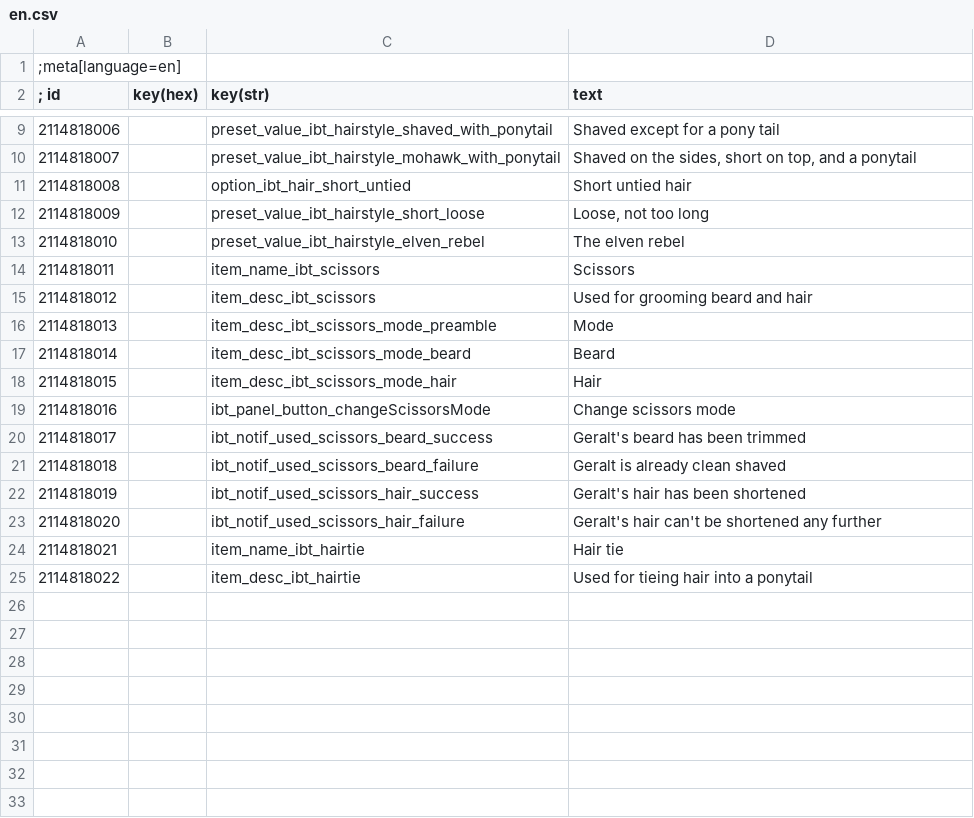
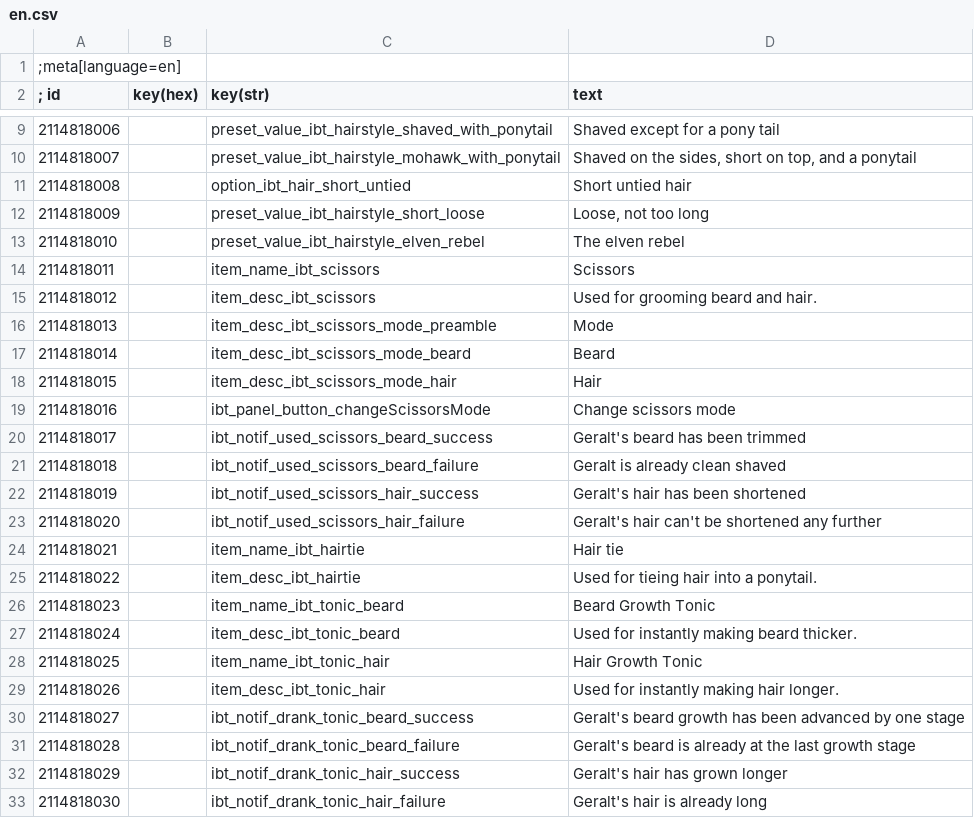
Before and after one commit to SpontanCombust/tw3-immersive-beard-trimming, a CSV file: strings/en.csv, drawn as a sheet; only a part is shown, gaps mark what is left out.

```diff
--- a/strings/en.csv
+++ b/strings/en.csv
@@ -14,3 +14,3 @@
 2114818011||item_name_ibt_scissors|Scissors
-2114818012||item_desc_ibt_scissors|Used for grooming beard and hair
+2114818012||item_desc_ibt_scissors|Used for grooming beard and hair.
 2114818013||item_desc_ibt_scissors_mode_preamble|Mode
@@ -24,2 +24,10 @@
 2114818021||item_name_ibt_hairtie|Hair tie
-2114818022||item_desc_ibt_hairtie|Used for tieing hair into a ponytail
+2114818022||item_desc_ibt_hairtie|Used for tieing hair into a ponytail.
+2114818023||item_name_ibt_tonic_beard|Beard Growth Tonic
+2114818024||item_desc_ibt_tonic_beard|Used for instantly making beard thicker.
+2114818025||item_name_ibt_tonic_hair|Hair Growth Tonic
+2114818026||item_desc_ibt_tonic_hair|Used for instantly making hair longer.
+2114818027||ibt_notif_drank_tonic_beard_success|Geralt's beard growth has been advanced by one stage
+2114818028||ibt_notif_drank_tonic_beard_failure|Geralt's beard is already at the last growth stage
+2114818029||ibt_notif_drank_tonic_hair_success|Geralt's hair has grown longer
+2114818030||ibt_notif_drank_tonic_hair_failure|Geralt's hair is already long
```
Also changed, not shown: strings/pl.csv.
